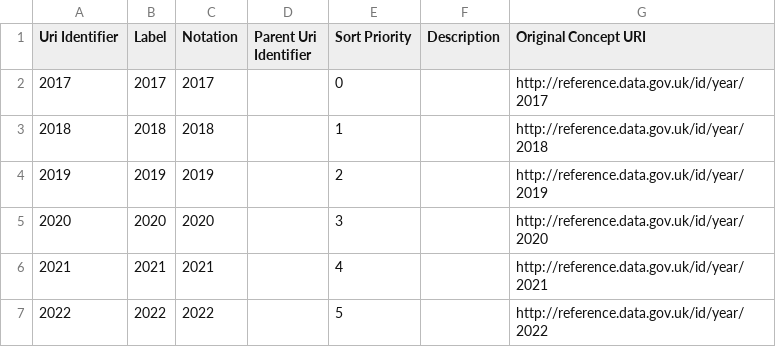
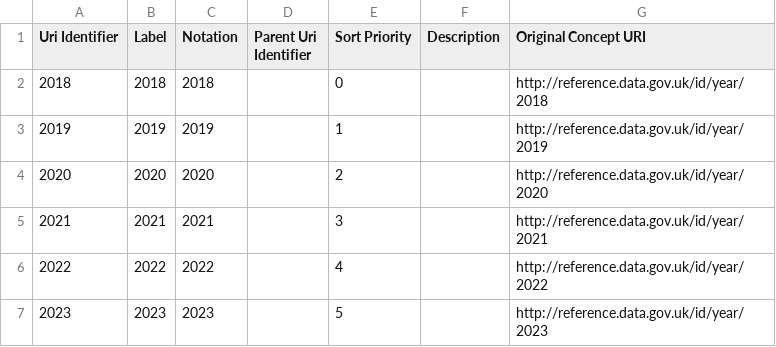
Before and after one commit to GSS-Cogs/family-ESS, a CSV file: out/business-demography/business-demography/year.csv, drawn as a sheet.

```diff
--- a/out/business-demography/business-demography/year.csv
+++ b/out/business-demography/business-demography/year.csv
@@ -1,7 +1,7 @@
 Uri Identifier,Label,Notation,Parent Uri Identifier,Sort Priority,Description,Original Concept URI
-2017,2017,2017,,0,,http://reference.data.gov.uk/id/year/2017
-2018,2018,2018,,1,,http://reference.data.gov.uk/id/year/2018
-2019,2019,2019,,2,,http://reference.data.gov.uk/id/year/2019
-2020,2020,2020,,3,,http://reference.data.gov.uk/id/year/2020
-2021,2021,2021,,4,,http://reference.data.gov.uk/id/year/2021
-2022,2022,2022,,5,,http://reference.data.gov.uk/id/year/2022
+2018,2018,2018,,0,,http://reference.data.gov.uk/id/year/2018
+2019,2019,2019,,1,,http://reference.data.gov.uk/id/year/2019
+2020,2020,2020,,2,,http://reference.data.gov.uk/id/year/2020
+2021,2021,2021,,3,,http://reference.data.gov.uk/id/year/2021
+2022,2022,2022,,4,,http://reference.data.gov.uk/id/year/2022
+2023,2023,2023,,5,,http://reference.data.gov.uk/id/year/2023
```
Also changed, not shown: out/business-demography/business-demography/area-name.csv, out/business-demography/business-demography/geography-type.csv, 17 other files.
